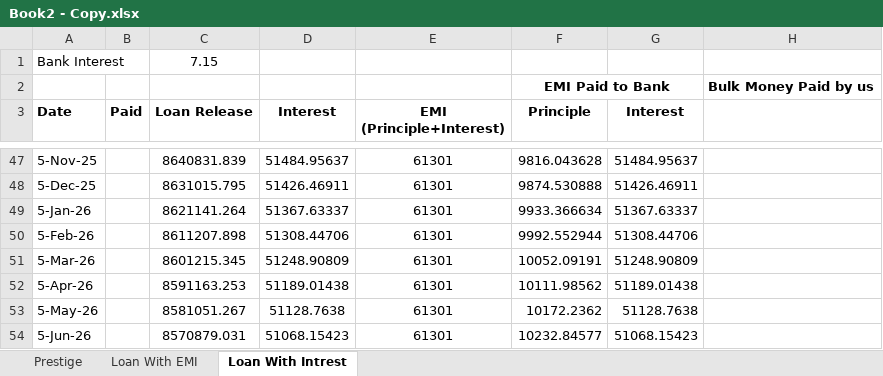
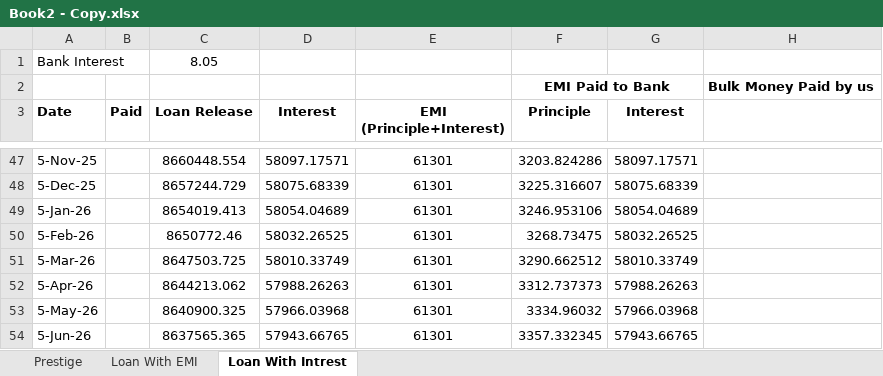
Before and after one commit to akashagrawal07/My_Learning, an Excel workbook: Home_Loan/Book2 - Copy.xlsx, sheet Loan With Intrest, drawn as a sheet; only a part is shown, gaps mark what is left out; values as stored, in another font and other column widths than the file's, no borders; the diff covers the shown part only; the diff names each change by its address in the sheet, - before the commit and + after, or states it on an @@ line.

```diff
--- a/Home_Loan/Book2 - Copy.xlsx (sheet Loan With Intrest)
+++ b/Home_Loan/Book2 - Copy.xlsx (sheet Loan With Intrest)
-C1 (Loan Release): 7.15
+C1 (Loan Release): 8.05
-C47 (Loan Release): 8640831.839
+C47 (Loan Release): 8660448.554
-D47 (Interest): 51484.95637
+D47 (Interest): 58097.17571
-F47 (Principle): 9816.043628
+F47 (Principle): 3203.824286
-G47 (Interest): 51484.95637
+G47 (Interest): 58097.17571
-C48 (Loan Release): 8631015.795
+C48 (Loan Release): 8657244.729
-D48 (Interest): 51426.46911
+D48 (Interest): 58075.68339
-F48 (Principle): 9874.530888
+F48 (Principle): 3225.316607
-G48 (Interest): 51426.46911
+G48 (Interest): 58075.68339
-C49 (Loan Release): 8621141.264
+C49 (Loan Release): 8654019.413
-D49 (Interest): 51367.63337
+D49 (Interest): 58054.04689
-F49 (Principle): 9933.366634
+F49 (Principle): 3246.953106
-G49 (Interest): 51367.63337
+G49 (Interest): 58054.04689
-C50 (Loan Release): 8611207.898
+C50 (Loan Release): 8650772.46
-D50 (Interest): 51308.44706
+D50 (Interest): 58032.26525
-F50 (Principle): 9992.552944
+F50 (Principle): 3268.73475
-G50 (Interest): 51308.44706
+G50 (Interest): 58032.26525
-C51 (Loan Release): 8601215.345
+C51 (Loan Release): 8647503.725
-D51 (Interest): 51248.90809
+D51 (Interest): 58010.33749
-F51 (Principle): 10052.09191
+F51 (Principle): 3290.662512
-G51 (Interest): 51248.90809
+G51 (Interest): 58010.33749
-C52 (Loan Release): 8591163.253
+C52 (Loan Release): 8644213.062
-D52 (Interest): 51189.01438
+D52 (Interest): 57988.26263
-F52 (Principle): 10111.98562
+F52 (Principle): 3312.737373
-G52 (Interest): 51189.01438
+G52 (Interest): 57988.26263
-C53 (Loan Release): 8581051.267
+C53 (Loan Release): 8640900.325
-D53 (Interest): 51128.7638
+D53 (Interest): 57966.03968
-F53 (Principle): 10172.2362
+F53 (Principle): 3334.96032
-G53 (Interest): 51128.7638
+G53 (Interest): 57966.03968
-C54 (Loan Release): 8570879.031
+C54 (Loan Release): 8637565.365
-D54 (Interest): 51068.15423
+D54 (Interest): 57943.66765
-F54 (Principle): 10232.84577
+F54 (Principle): 3357.332345
-G54 (Interest): 51068.15423
+G54 (Interest): 57943.66765
```
Also changed, not shown: 1751 edited cells elsewhere in this sheet, Home_Loan/Book2.xlsx, 2 other files.
